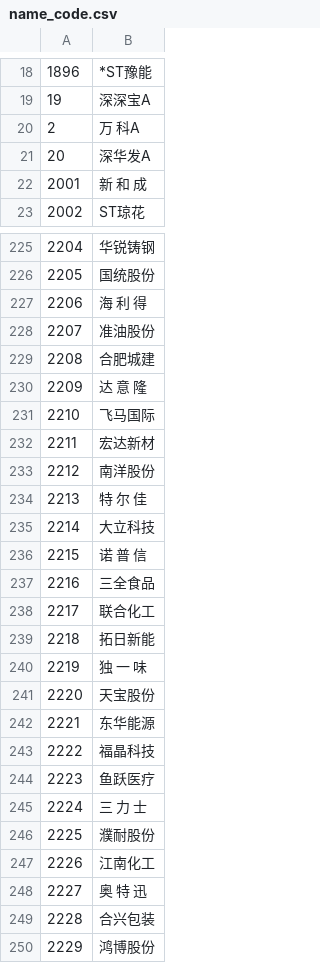
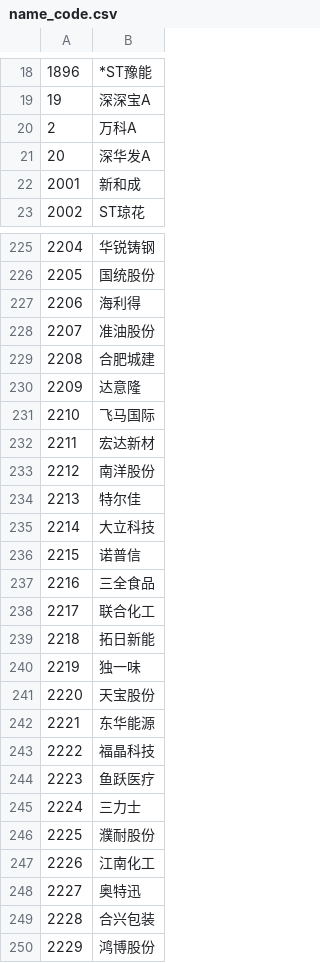
Before and after one commit to VictoriqueCQ/QI_System, a CSV file: presentation/name_code.csv, drawn as a sheet; only a part is shown, gaps mark what is left out; the diff covers the shown part only.

```diff
--- a/presentation/name_code.csv
+++ b/presentation/name_code.csv
@@ -19,5 +19,5 @@
 19	深深宝A
-2	万 科A
+2	万科A
 20	深华发A
-2001	新 和 成
+2001	新和成
 2002	ST琼花
@@ -226,6 +226,6 @@
 2205	国统股份
-2206	海 利 得
+2206	海利得
 2207	准油股份
 2208	合肥城建
-2209	达 意 隆
+2209	达意隆
 2210	飞马国际
@@ -233,5 +233,5 @@
 2212	南洋股份
-2213	特 尔 佳
+2213	特尔佳
 2214	大立科技
-2215	诺 普 信
+2215	诺普信
 2216	三全食品
@@ -239,3 +239,3 @@
 2218	拓日新能
-2219	独 一 味
+2219	独一味
 2220	天宝股份
@@ -244,6 +244,6 @@
 2223	鱼跃医疗
-2224	三 力 士
+2224	三力士
 2225	濮耐股份
 2226	江南化工
-2227	奥 特 迅
+2227	奥特迅
 2228	合兴包装
```
Also changed, not shown: 38 edited cells elsewhere in this file, 3 other files.
